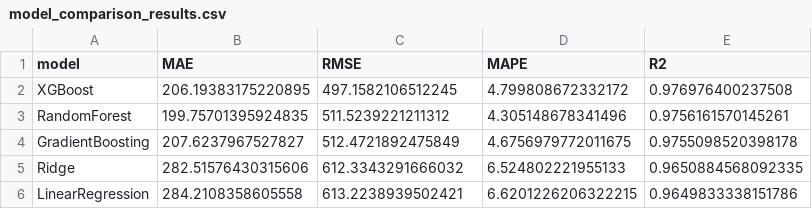
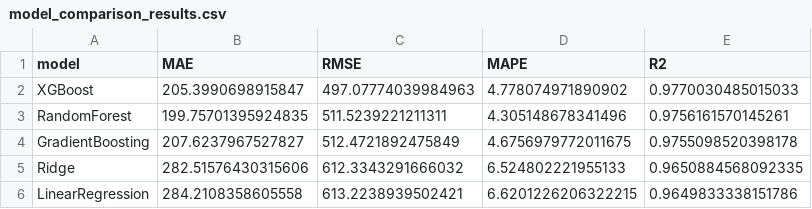
Before and after one commit to majorprojectb3a-alt/Harvest_Link, a CSV file: ml_services/price_prediction/models/model_comparison_results.csv, drawn as a sheet.

Commit message:
added a new ml prediction model for price prediction

```diff
--- a/ml_services/price_prediction/models/model_comparison_results.csv
+++ b/ml_services/price_prediction/models/model_comparison_results.csv
@@ -1,4 +1,4 @@
 model,MAE,RMSE,MAPE,R2
-XGBoost,206.19383175220895,497.1582106512245,4.799808672332172,0.976976400237508
-RandomForest,199.75701395924835,511.5239221211312,4.305148678341496,0.9756161570145261
+XGBoost,205.3990698915847,497.07774039984963,4.778074971890902,0.9770030485015033
+RandomForest,199.75701395924835,511.5239221211311,4.305148678341496,0.9756161570145261
 GradientBoosting,207.6237967527827,512.4721892475849,4.6756979772011675,0.9755098520398178
```
Also changed, not shown: 1 other file.
